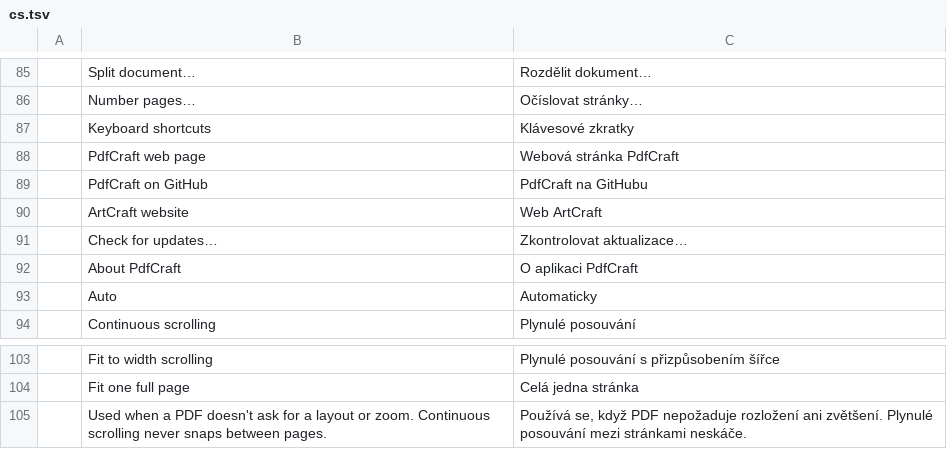
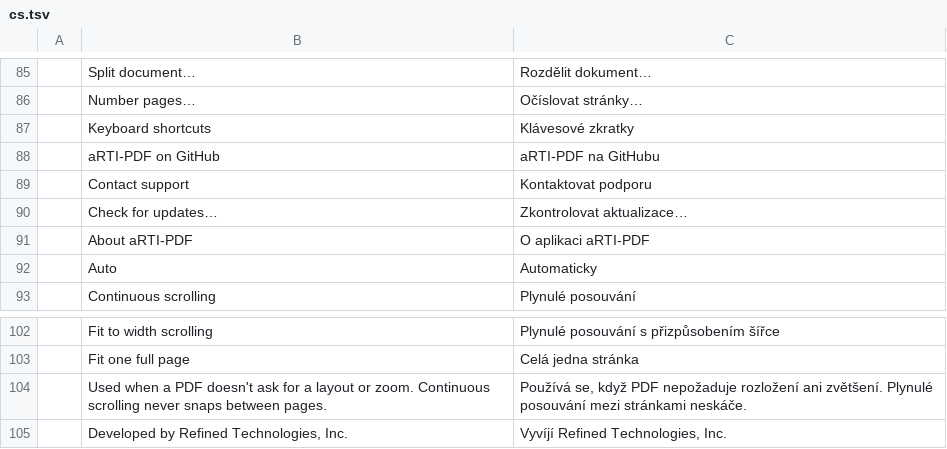
Before and after one commit to OddTony/clone.pdfcraft, a TSV file: crates/ui-egui/src/i18n/cs.tsv, drawn as a sheet; only a part is shown, gaps mark what is left out; removed rows and columns are numbered as before the commit, all else as after; the diff names each change by its address in the sheet, - before the commit and + after, or states it on an @@ line.

```diff
--- a/crates/ui-egui/src/i18n/cs.tsv
+++ b/crates/ui-egui/src/i18n/cs.tsv
-row 88:  | PdfCraft web page | Webová stránka PdfCraft
-row 89:  | PdfCraft on GitHub | PdfCraft na GitHubu
-row 90:  | ArtCraft website | Web ArtCraft
+row 88:  | aRTI-PDF on GitHub | aRTI-PDF na GitHubu
+row 89:  | Contact support | Kontaktovat podporu
-row 92:  | About PdfCraft | O aplikaci PdfCraft
+row 91:  | About aRTI-PDF | O aplikaci aRTI-PDF
+row 105:  | Developed by Refined Technologies, Inc. | Vyvíjí Refined Technologies, Inc.
```
Also changed, not shown: crates/ui-egui/src/i18n/es.tsv, crates/ui-egui/src/i18n/ja.tsv, 29 other files.
